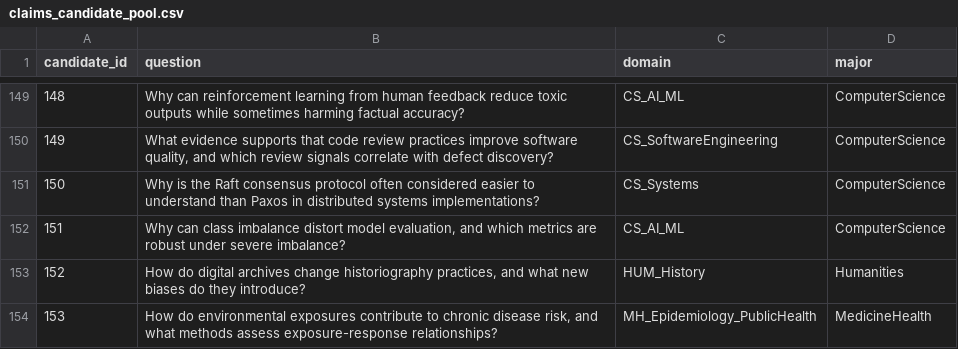
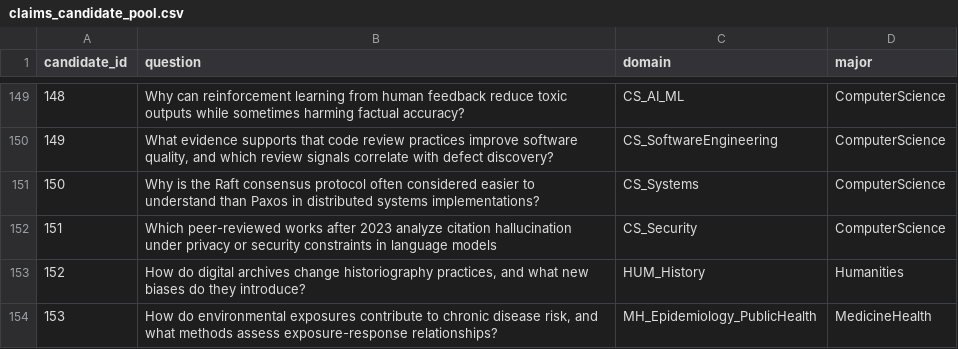
Before and after one commit to Zerichen/Citation-Hallucination, a CSV file: appendix/claims_candidate_pool.csv, drawn as a sheet; only a part is shown, gaps mark what is left out; the diff covers the shown part only.

```diff
--- a/appendix/claims_candidate_pool.csv
+++ b/appendix/claims_candidate_pool.csv
@@ -151,3 +151,3 @@ candidate_id	question	domain	major
 150	Why is the Raft consensus protocol often considered easier to understand than Paxos in distributed systems implementations?	CS_Systems	ComputerScience
-151	Why can class imbalance distort model evaluation, and which metrics are robust under severe imbalance?	CS_AI_ML	ComputerScience
+151	Which peer-reviewed works after 2023 analyze citation hallucination under privacy or security constraints in language models	CS_Security	ComputerScience
 152	How do digital archives change historiography practices, and what new biases do they introduce?	HUM_History	Humanities
```
Also changed, not shown: 43 edited cells elsewhere in this file.
